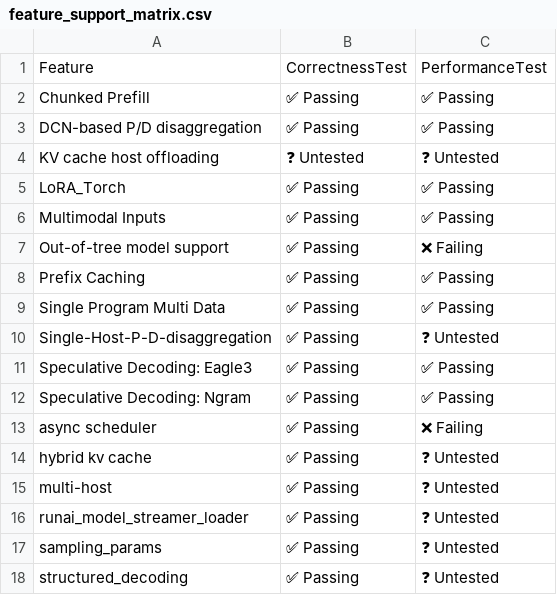
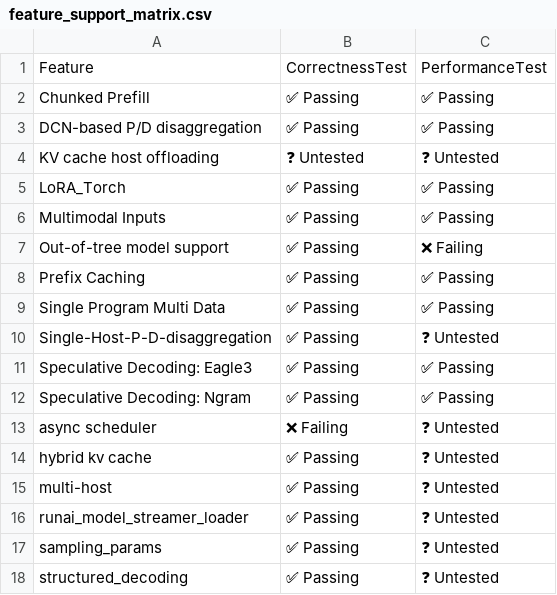
Before and after one commit to j-luwierski/vllm-tpu-inference-qwen4exp-mtp, a CSV file: tpu-interface/support_matrices/nightly/v7x/default/feature_support_matrix.csv, drawn as a sheet.

Commit message:
[skip ci] Update nightly support matrices (v6e/v7x)
Signed-off-by: Buildkite Bot <buildkite-bot@users.noreply.github.com>

```diff
--- a/tpu-interface/support_matrices/nightly/v7x/default/feature_support_matrix.csv
+++ b/tpu-interface/support_matrices/nightly/v7x/default/feature_support_matrix.csv
@@ -12,3 +12,3 @@ Feature,CorrectnessTest,PerformanceTest
 "Speculative Decoding: Ngram",✅ Passing,✅ Passing
-"async scheduler",✅ Passing,❌ Failing
+"async scheduler",❌ Failing,❓ Untested
 "hybrid kv cache",✅ Passing,❓ Untested
```
Also changed, not shown: tpu-interface/support_matrices/nightly/v7x/default/model_support_matrix.csv.
